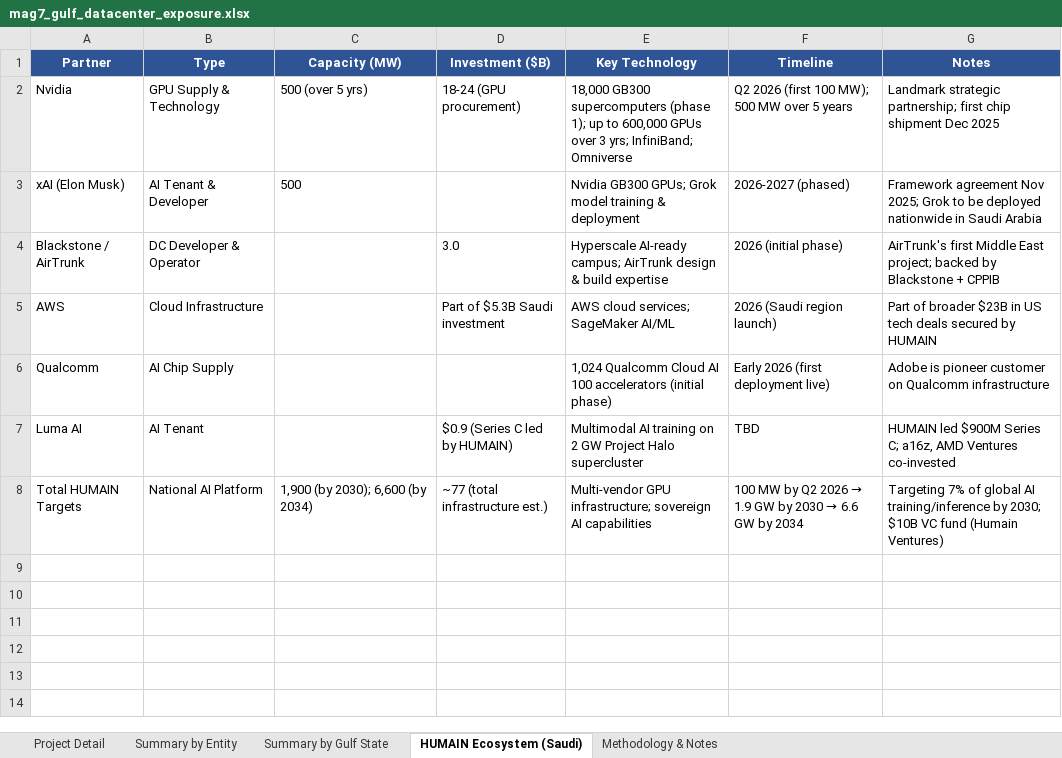
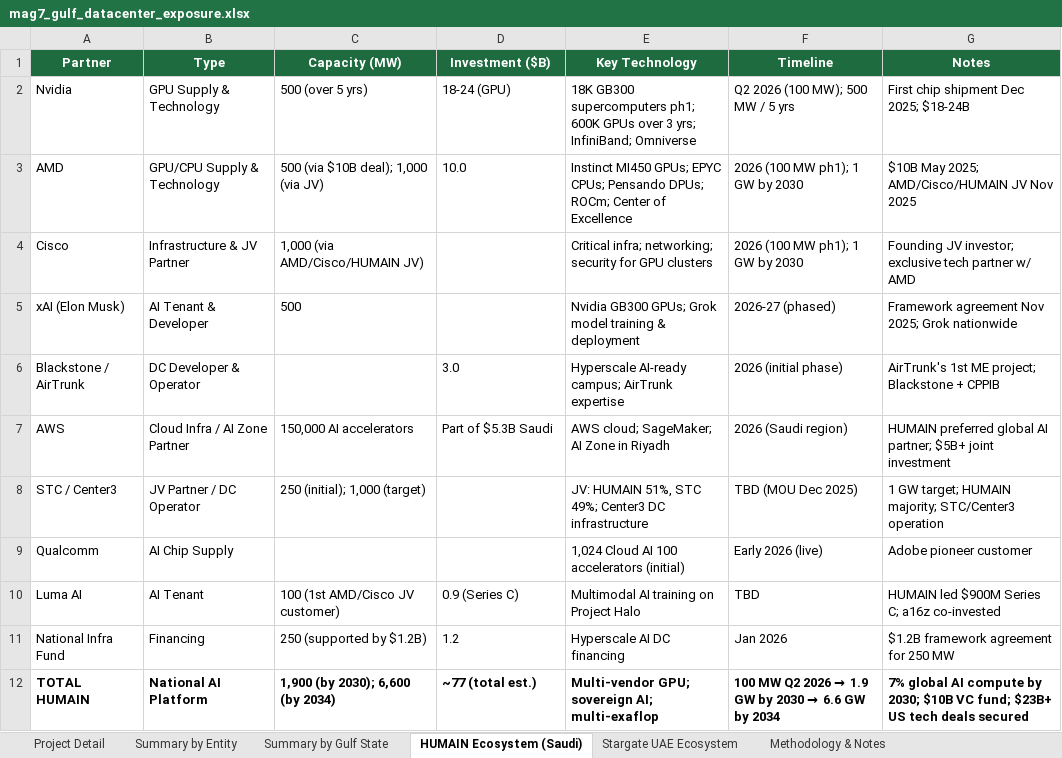
Before and after one commit to ms4674/Equity-research, an Excel workbook: mag7_gulf_datacenter_exposure.xlsx, sheet HUMAIN Ecosystem (Saudi), drawn as a sheet; values as stored, in another font and other column widths than the file's, no borders; addresses are those after the commit; the diff names each change by its address in the sheet, - before the commit and + after, or states it on an @@ line.

```diff
--- a/mag7_gulf_datacenter_exposure.xlsx (sheet HUMAIN Ecosystem (Saudi))
+++ b/mag7_gulf_datacenter_exposure.xlsx (sheet HUMAIN Ecosystem (Saudi))
+sheet tab: Stargate UAE Ecosystem
-A1:G1 fill: #2F5496
+A1:G1 fill: #1D6B3F
-D2 (Investment ($B)): 18-24 (GPU procurement)
+D2 (Investment ($B)): 18-24 (GPU)
-E2 (Key Technology): 18,000 GB300 supercomputers (phase 1); up to 600,000 GPUs over…
+E2 (Key Technology): 18K GB300 supercomputers ph1; 600K GPUs over…
-F2 (Timeline): Q2 2026 (first 100 MW); 500 MW over 5 years
+F2 (Timeline): Q2 2026 (100 MW); 500 MW / 5 yrs
-G2 (Notes): Landmark strategic partnership; first chip shipment Dec 2025
+G2 (Notes): First chip shipment Dec 2025; $18-24B
+row 3: AMD | GPU/CPU Supply & Technology | 500 (via $10B deal); 1,000 (via JV) | 10.0 | Instinct MI450 GPUs; EPYC CPUs; Pensando DPUs; ROCm; Center of Excellence | 2026 (100 MW ph1); 1 GW by 2030 | $10B May 2025; AMD/Cisco/HUMAIN JV Nov 2025
+row 4: Cisco | Infrastructure & JV Partner | 1,000 (via AMD/Cisco/HUMAIN JV) |  | Critical infra; networking; security for GPU clusters | 2026 (100 MW ph1); 1 GW by 2030 | Founding JV investor; exclusive tech partner w/ AMD
-F5 (Timeline): 2026-2027 (phased)
+F5 (Timeline): 2026-27 (phased)
-G5 (Notes): …2025; Grok to be deployed nationwide in Saudi Arabia
+G5 (Notes): …2025; Grok nationwide
-E6 (Key Technology): …campus; AirTrunk design & build expertise
+E6 (Key Technology): …campus; AirTrunk expertise
-G6 (Notes): AirTrunk's first Middle East project; backed by Blackstone +…
+G6 (Notes): AirTrunk's 1st ME project; Blackstone +…
-B7 (Type): Cloud Infrastructure
+B7 (Type): Cloud Infra / AI Zone Partner
-C7 (Capacity (MW)): (empty)
+C7 (Capacity (MW)): 150,000 AI accelerators
-D7 (Investment ($B)): Part of $5.3B Saudi investment
+D7 (Investment ($B)): Part of $5.3B Saudi
-E7 (Key Technology): AWS cloud services; SageMaker AI/ML
+E7 (Key Technology): AWS cloud; SageMaker; AI Zone in Riyadh
-F7 (Timeline): 2026 (Saudi region launch)
+F7 (Timeline): 2026 (Saudi region)
-G7 (Notes): Part of broader $23B in US tech deals secured by HUMAIN
+G7 (Notes): HUMAIN preferred global AI partner; $5B+ joint investment
+row 8: STC / Center3 | JV Partner / DC Operator | 250 (initial); 1,000 (target) |  | JV: HUMAIN 51%, STC 49%; Center3 DC infrastructure | TBD (MOU Dec 2025) | 1 GW target; HUMAIN majority; STC/Center3 operation
-E9 (Key Technology): 1,024 Qualcomm Cloud AI 100 accelerators (initial phase)
+E9 (Key Technology): 1,024 Cloud AI 100 accelerators (initial)
-F9 (Timeline): Early 2026 (first deployment live)
+F9 (Timeline): Early 2026 (live)
-G9 (Notes): Adobe is pioneer customer on Qualcomm infrastructure
+G9 (Notes): Adobe pioneer customer
-C10 (Capacity (MW)): (empty)
+C10 (Capacity (MW)): 100 (1st AMD/Cisco JV customer)
-D10 (Investment ($B)): $0.9 (Series C led by HUMAIN)
+D10 (Investment ($B)): 0.9 (Series C)
-E10 (Key Technology): …training on 2 GW Project Halo supercluster
+E10 (Key Technology): …training on Project Halo
-G10 (Notes): …Series C; a16z, AMD Ventures co-invested
+G10 (Notes): …Series C; a16z co-invested
+row 11: National Infra Fund | Financing | 250 (supported by $1.2B) | 1.2 | Hyperscale AI DC financing | Jan 2026 | $1.2B framework agreement for 250 MW
-A12 (Partner): Total HUMAIN Targets
+A12 (Partner): TOTAL HUMAIN
-A12:G12 bold: off
+A12:G12 bold: on
-D12 (Investment ($B)): ~77 (total infrastructure est.)
+D12 (Investment ($B)): ~77 (total est.)
-E12 (Key Technology): Multi-vendor GPU infrastructure; sovereign AI capabilities
+E12 (Key Technology): Multi-vendor GPU; sovereign AI; multi-exaflop
-F12 (Timeline): 100 MW by Q2 2026…
+F12 (Timeline): 100 MW Q2 2026…
-G12 (Notes): Targeting 7% of global AI training/inference by 2030; $10B VC fund (Humain Ventures)
+G12 (Notes): 7% global AI compute by 2030; $10B VC fund; $23B+ US tech deals secured
```
Also changed, not shown: sheet Project Detail, sheet Summary by Entity, sheet Methodology & Notes, sheet Summary by Gulf State.
